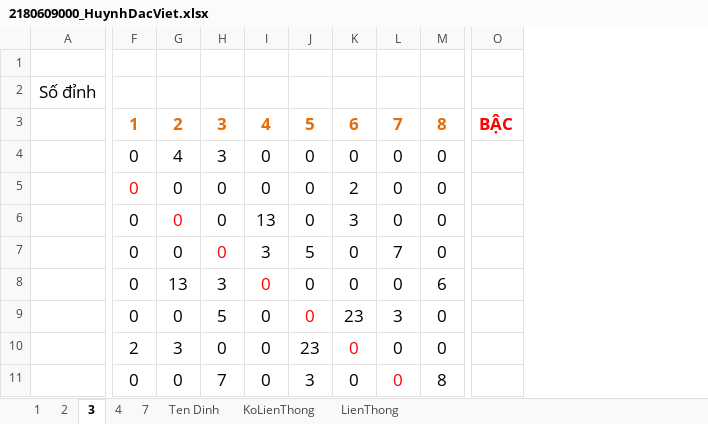
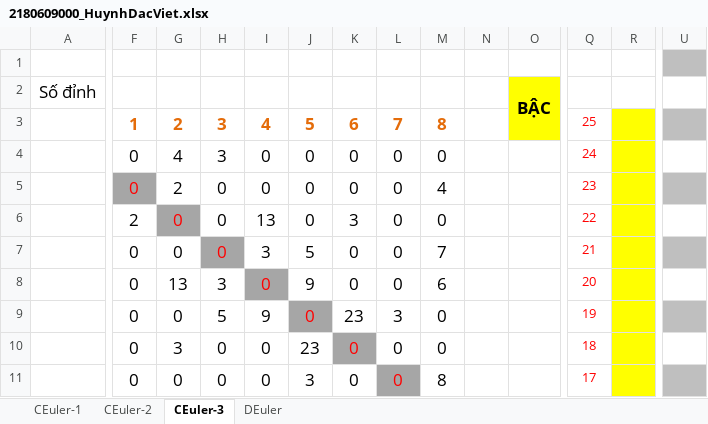
Before and after one commit to HDV2k3/Check_Graph_and_Connection, an Excel workbook: 2180609000_HuynhDacViet.xlsx, sheet CEuler-3, drawn as a sheet; only a part is shown, gaps mark what is left out; values as stored, in another font and other column widths than the file's, no borders; charts and pictures not drawn; the diff covers the shown part only; the diff names each change by its address in the sheet, - before the commit and + after, or states it on an @@ line.

```diff
--- a/2180609000_HuynhDacViet.xlsx (sheet CEuler-3)
+++ b/2180609000_HuynhDacViet.xlsx (sheet CEuler-3)
-sheet tab: 3
+sheet tab: CEuler-3
-sheet tab: 1
-sheet tab: 2
-sheet tab: 4
-sheet tab: 7
-sheet tab: Ten Dinh
-sheet tab: KoLienThong
-sheet tab: LienThong
+sheet tab: CEuler-1
+sheet tab: CEuler-2
+sheet tab: DEuler
+column N, empty
+column Q, rows 3-11: 25 | 24 | 23 | 22 | 21 | 20 | 19 | 18 | 17
+column R, empty
+column U, empty
-O2: (empty)
+O2: BẬC
-O2:O3 fill: none
+O2:O3 fill: #FFFF00
+O2:O3 merged
-O3: BẬC
+O3: (empty)
-F5 fill: none
+F5 fill: #A6A6A6
-G5: 0
+G5: 2
-K5: 2
+K5: 0
-M5: 0
+M5: 4
-F6: 0
+F6: 2
-G6 fill: none
+G6 fill: #A6A6A6
-H7 fill: none
+H7 fill: #A6A6A6
-L7: 7
+L7: 0
-M7: 0
+M7: 7
-I8 fill: none
+I8 fill: #A6A6A6
-J8: 0
+J8: 9
-I9: 0
+I9: 9
-J9 fill: none
+J9 fill: #A6A6A6
-F10: 2
+F10: 0
-K10 fill: none
+K10 fill: #A6A6A6
-H11: 7
+H11: 0
-L11 fill: none
+L11 fill: #A6A6A6
```
Also changed, not shown: 18 added rows, 3 added columns, 1 removed column, 3 edited cells and cell formats elsewhere in this sheet, charts or pictures, 2 other files.
